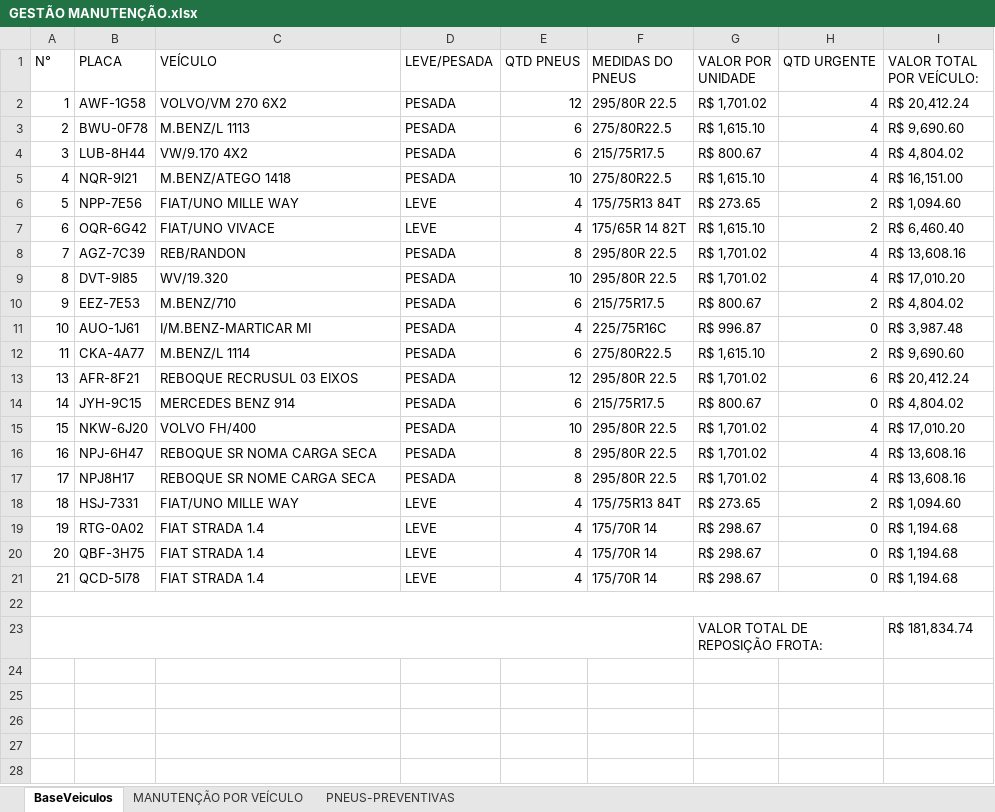
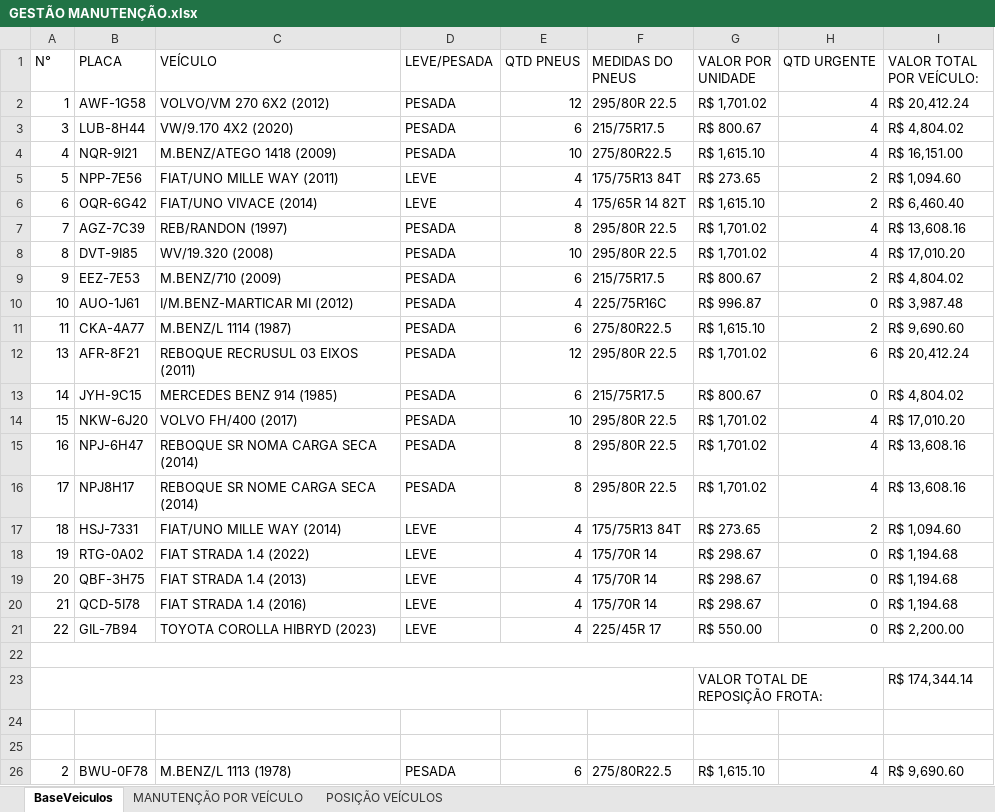
Before and after one commit to LHD12345654321/dashboard-manuten-o, an Excel workbook: GESTÃO MANUTENÇÃO.xlsx, sheet BaseVeiculos, drawn as a sheet; values as stored, in another font and other column widths than the file's, no cell formats; removed rows and columns are numbered as before the commit, all else as after; the diff names each change by its address in the sheet, - before the commit and + after, or states it on an @@ line.

```diff
--- a/GESTÃO MANUTENÇÃO.xlsx (sheet BaseVeiculos)
+++ b/GESTÃO MANUTENÇÃO.xlsx (sheet BaseVeiculos)
-sheet tab: PNEUS-PREVENTIVAS
+sheet tab: POSIÇÃO VEÍCULOS
-C2 (VEÍCULO): VOLVO/VM 270 6X2
+C2 (VEÍCULO): VOLVO/VM 270 6X2 (2012)
-row 3: 2 | BWU-0F78 | M.BENZ/L 1113 | PESADA | 6 | 275/80R22.5 | R$ 1,615.10 | 4 | R$ 9,690.60
-C3 (VEÍCULO): VW/9.170 4X2
+C3 (VEÍCULO): VW/9.170 4X2 (2020)
-C4 (VEÍCULO): M.BENZ/ATEGO 1418
+C4 (VEÍCULO): M.BENZ/ATEGO 1418 (2009)
-C5 (VEÍCULO): FIAT/UNO MILLE WAY
+C5 (VEÍCULO): FIAT/UNO MILLE WAY (2011)
-C6 (VEÍCULO): FIAT/UNO VIVACE
+C6 (VEÍCULO): FIAT/UNO VIVACE (2014)
-C7 (VEÍCULO): REB/RANDON
+C7 (VEÍCULO): REB/RANDON (1997)
-C8 (VEÍCULO): WV/19.320
+C8 (VEÍCULO): WV/19.320 (2008)
-C9 (VEÍCULO): M.BENZ/710
+C9 (VEÍCULO): M.BENZ/710 (2009)
-C10 (VEÍCULO): I/M.BENZ-MARTICAR MI
+C10 (VEÍCULO): I/M.BENZ-MARTICAR MI (2012)
-C11 (VEÍCULO): M.BENZ/L 1114
+C11 (VEÍCULO): M.BENZ/L 1114 (1987)
-C12 (VEÍCULO): REBOQUE RECRUSUL 03 EIXOS
+C12 (VEÍCULO): REBOQUE RECRUSUL 03 EIXOS (2011)
-C13 (VEÍCULO): MERCEDES BENZ 914
+C13 (VEÍCULO): MERCEDES BENZ 914 (1985)
-C14 (VEÍCULO): VOLVO FH/400
+C14 (VEÍCULO): VOLVO FH/400 (2017)
-C15 (VEÍCULO): REBOQUE SR NOMA CARGA SECA
+C15 (VEÍCULO): REBOQUE SR NOMA CARGA SECA (2014)
-C16 (VEÍCULO): REBOQUE SR NOME CARGA SECA
+C16 (VEÍCULO): REBOQUE SR NOME CARGA SECA (2014)
-C17 (VEÍCULO): FIAT/UNO MILLE WAY
+C17 (VEÍCULO): FIAT/UNO MILLE WAY (2014)
-C18 (VEÍCULO): FIAT STRADA 1.4
+C18 (VEÍCULO): FIAT STRADA 1.4 (2022)
-C19 (VEÍCULO): FIAT STRADA 1.4
+C19 (VEÍCULO): FIAT STRADA 1.4 (2013)
-C20 (VEÍCULO): FIAT STRADA 1.4
+C20 (VEÍCULO): FIAT STRADA 1.4 (2016)
+row 21: 22 | GIL-7B94 | TOYOTA COROLLA HIBRYD (2023) | LEVE | 4 | 225/45R 17 | R$ 550.00 | 0 | R$ 2,200.00
-I23 (VALOR TOTAL POR VEÍCULO:): R$ 181,834.74
+I23 (VALOR TOTAL POR VEÍCULO:): R$ 174,344.14
+row 24: (empty)
+row 25: (empty)
+row 26: 2 | BWU-0F78 | M.BENZ/L 1113 (1978) | PESADA | 6 | 275/80R22.5 | R$ 1,615.10 | 4 | R$ 9,690.60
```
Also changed, not shown: sheet MANUTENÇÃO POR VEÍCULO, cell formats, formulas that keep their value.
